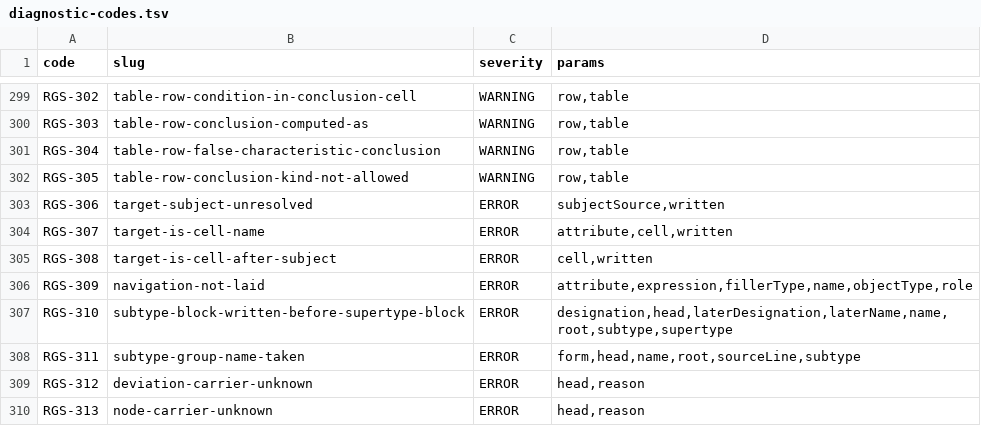
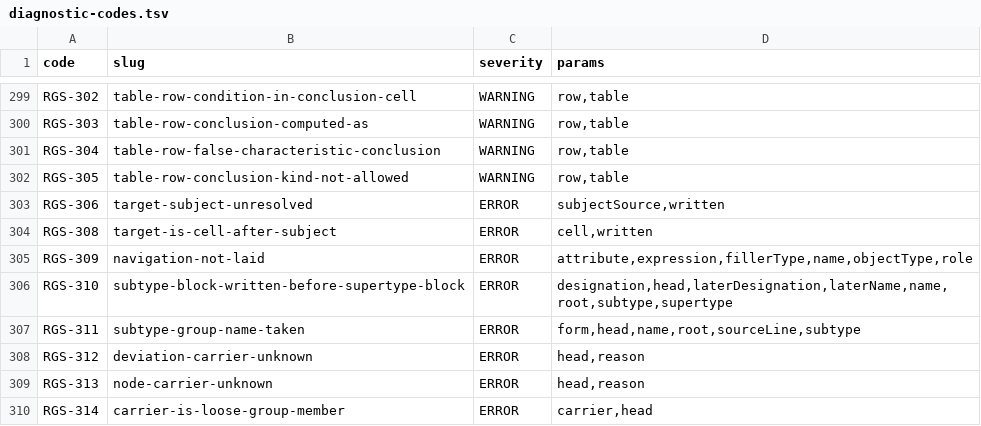
Before and after one commit to uchar-dev/uchar, a TSV file: frontends/regelspraak/src/main/resources/dev/uchar/regelspraak/diagnostic-codes.tsv, drawn as a sheet; only a part is shown, gaps mark what is left out; the shorter side is filled out with more unchanged rows; the diff names each change by its address in the sheet, - before the commit and + after, or states it on an @@ line.

```diff
--- a/frontends/regelspraak/src/main/resources/dev/uchar/regelspraak/diagnostic-codes.tsv
+++ b/frontends/regelspraak/src/main/resources/dev/uchar/regelspraak/diagnostic-codes.tsv
-row 304: RGS-307 | target-is-cell-name | ERROR | attribute,cell,written
```
Also changed, not shown: frontends/regelspraak/src/main/resources/dev/uchar/regelspraak/message/messages-frontend.en.tsv, frontends/regelspraak/src/main/resources/dev/uchar/regelspraak/message/messages-frontend.nl.tsv, 7 other files.
